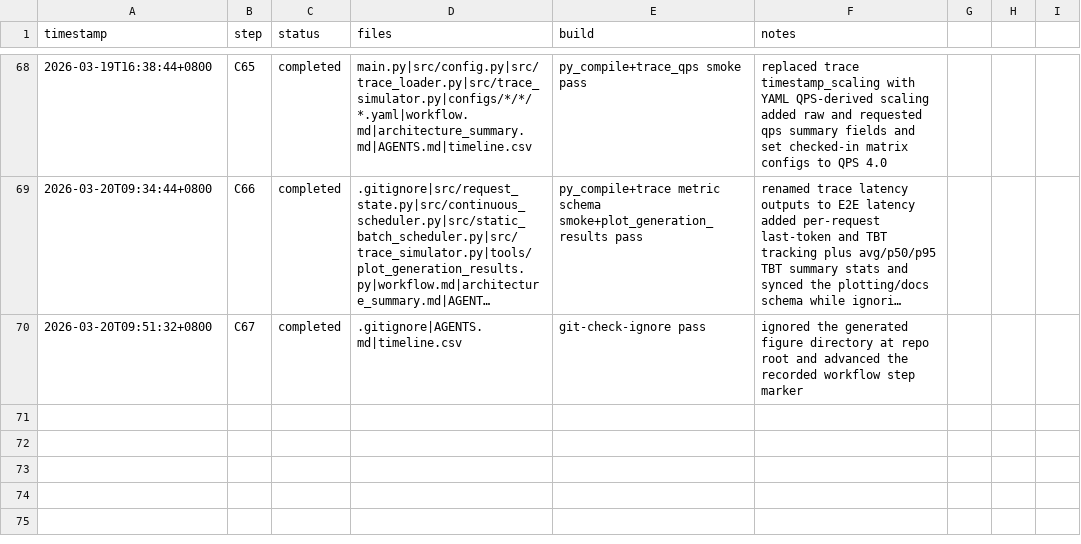
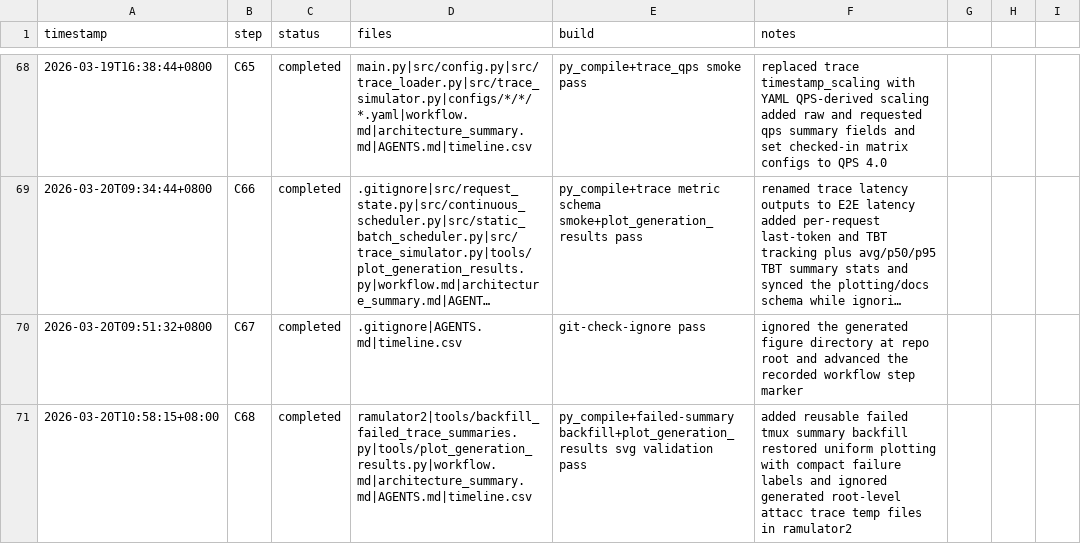
Before and after one commit to Guo-Cheng-Ma/legacy2603, a CSV file: timeline.csv, drawn as a sheet; only a part is shown, gaps mark what is left out; long unchanged cells end in ….

Commit message:
Handle failed trace summaries in plots

```diff
--- a/timeline.csv
+++ b/timeline.csv
@@ -70 +70,2 @@ timestamp,step,status,files,build,notes
 2026-03-20T09:51:32+0800,C67,completed,.gitignore|AGENTS.md|timeline.csv,git-check-ignore pass,ignored the generated figure directory at repo root and advanced the recorded workflow step marker
+2026-03-20T10:58:15+08:00,C68,completed,ramulator2|tools/backfill_failed_trace_summaries.py|tools/plot_generation_results.py|workflow.md|architecture_summary.md|AGENTS.md|timeline.csv,py_compile+failed-summary backfill+plot_generation_results svg validation pass,added reusable failed tmux summary backfill restored uniform plotting with compact failure labels and ignored generated root-level attacc trace temp files in ramulator2
```
Also changed, not shown: 5 other files.
